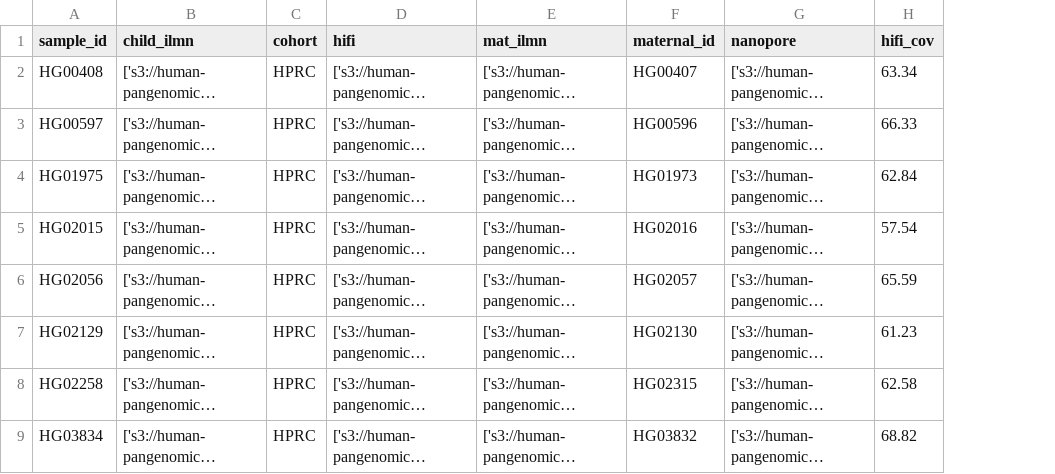
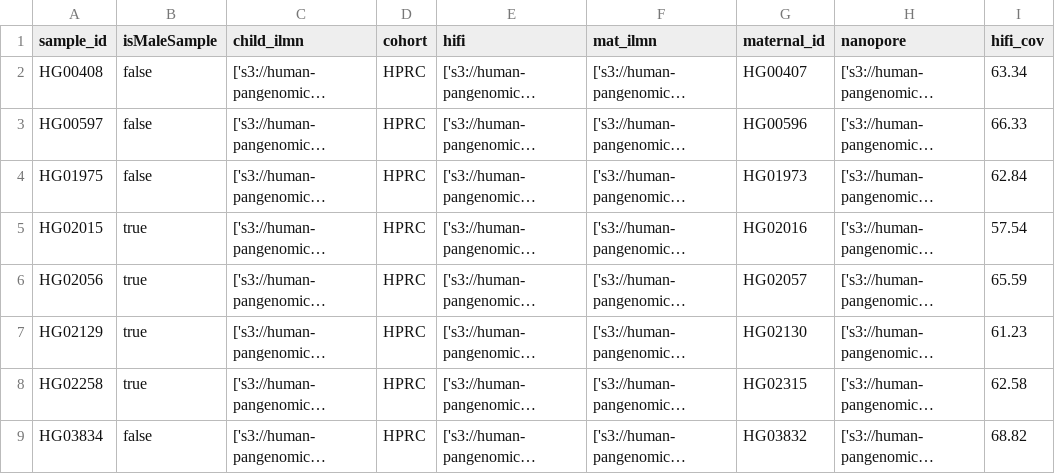
Before and after one commit to marbl/gis-bulk-assembly, a TSV file: hprc-cache/b1.tsv, drawn as a sheet; only a part is shown; long unchanged cells end in …; the diff names each change by its address in the sheet, - before the commit and + after, or states it on an @@ line.

Commit message:
add isMaleSample info

```diff
--- a/hprc-cache/b1.tsv
+++ b/hprc-cache/b1.tsv
+column B (isMaleSample), rows 2-9: false | false | false | true | true | true | true | false
```
